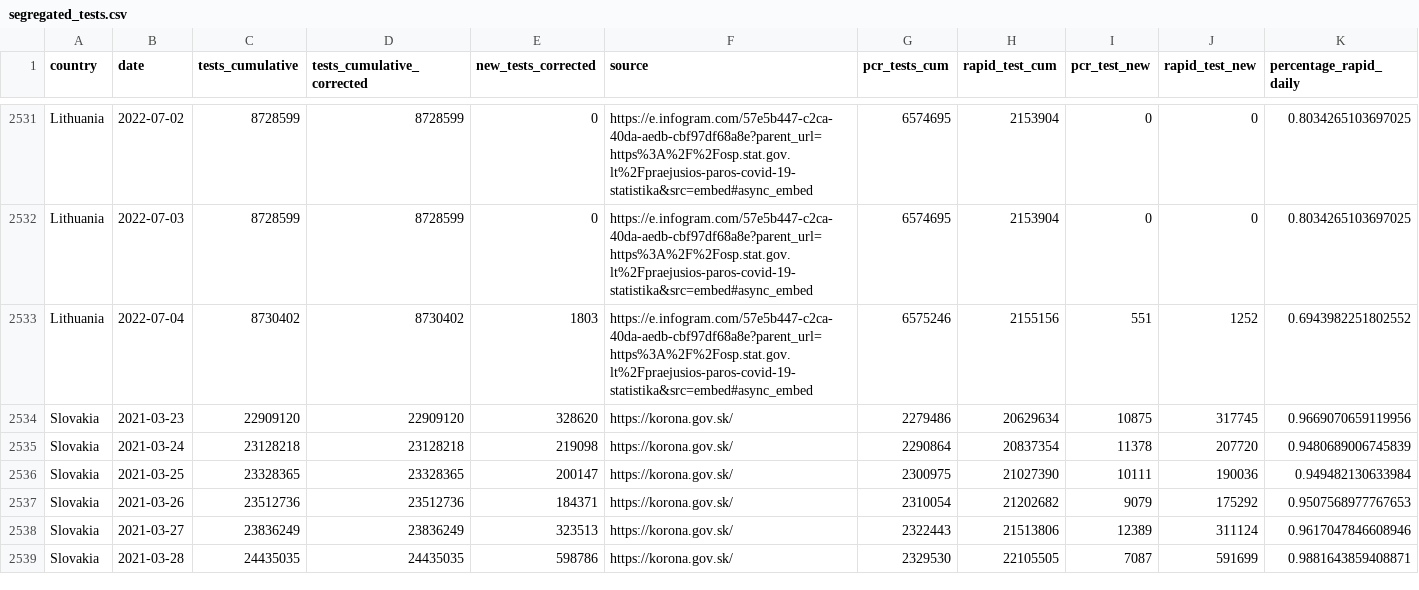
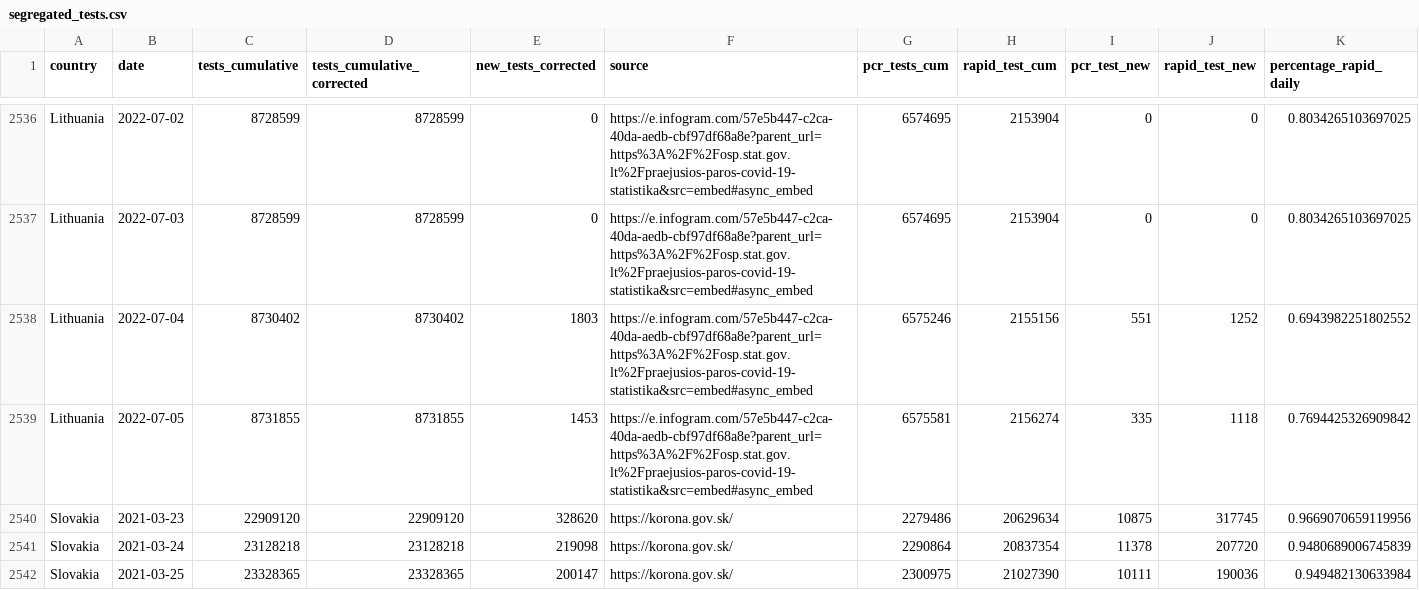
Before and after one commit to finddx/FINDCov19Tracker, a CSV file: reference/segregated_tests.csv, drawn as a sheet; only a part is shown, gaps mark what is left out; the shorter side is filled out with more unchanged rows; rows hold the shown columns only; the diff covers the shown part only; the diff names each change by its address in the sheet, - before the commit and + after, or states it on an @@ line.

```diff
--- a/reference/segregated_tests.csv
+++ b/reference/segregated_tests.csv
+row 2539: Lithuania | 2022-07-05 | 8731855 | 8731855 | 1453 | https://e.infogram.com/57e5b447-c2ca-40da-aedb-cbf97df68a8e?parent_url=https%3A%2F%2Fosp.stat.gov.lt%2Fpraejusios-paros-covid-19-statistika&src=embed#async_embed | 6575581 | 2156274 | 335 | 1118 | 0.7694425326909842
```
Also changed, not shown: 9 added rows and 7 edited cells elsewhere in this file, reference/segregated-data.csv, 3 other files.
